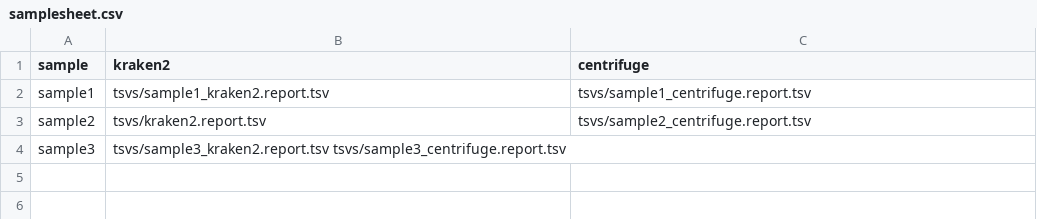
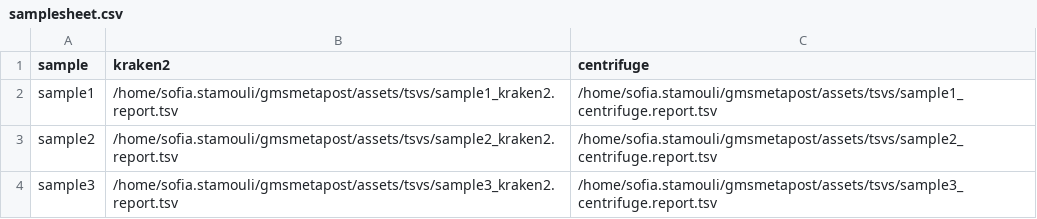
Before and after one commit to genomic-medicine-sweden/gmsmetapost, a CSV file: assets/samplesheet.csv, drawn as a sheet.

```diff
--- a/assets/samplesheet.csv
+++ b/assets/samplesheet.csv
@@ -1,4 +1,4 @@
 sample,kraken2,centrifuge
-sample1,tsvs/sample1_kraken2.report.tsv,tsvs/sample1_centrifuge.report.tsv
-sample2,tsvs/kraken2.report.tsv,tsvs/sample2_centrifuge.report.tsv
-sample3,tsvs/sample3_kraken2.report.tsv tsvs/sample3_centrifuge.report.tsv
+sample1,/home/sofia.stamouli/gmsmetapost/assets/tsvs/sample1_kraken2.report.tsv,/home/sofia.stamouli/gmsmetapost/assets/tsvs/sample1_centrifuge.report.tsv
+sample2,/home/sofia.stamouli/gmsmetapost/assets/tsvs/sample2_kraken2.report.tsv,/home/sofia.stamouli/gmsmetapost/assets/tsvs/sample2_centrifuge.report.tsv
+sample3,/home/sofia.stamouli/gmsmetapost/assets/tsvs/sample3_kraken2.report.tsv,/home/sofia.stamouli/gmsmetapost/assets/tsvs/sample3_centrifuge.report.tsv
```
Also changed, not shown: 1 other file.
